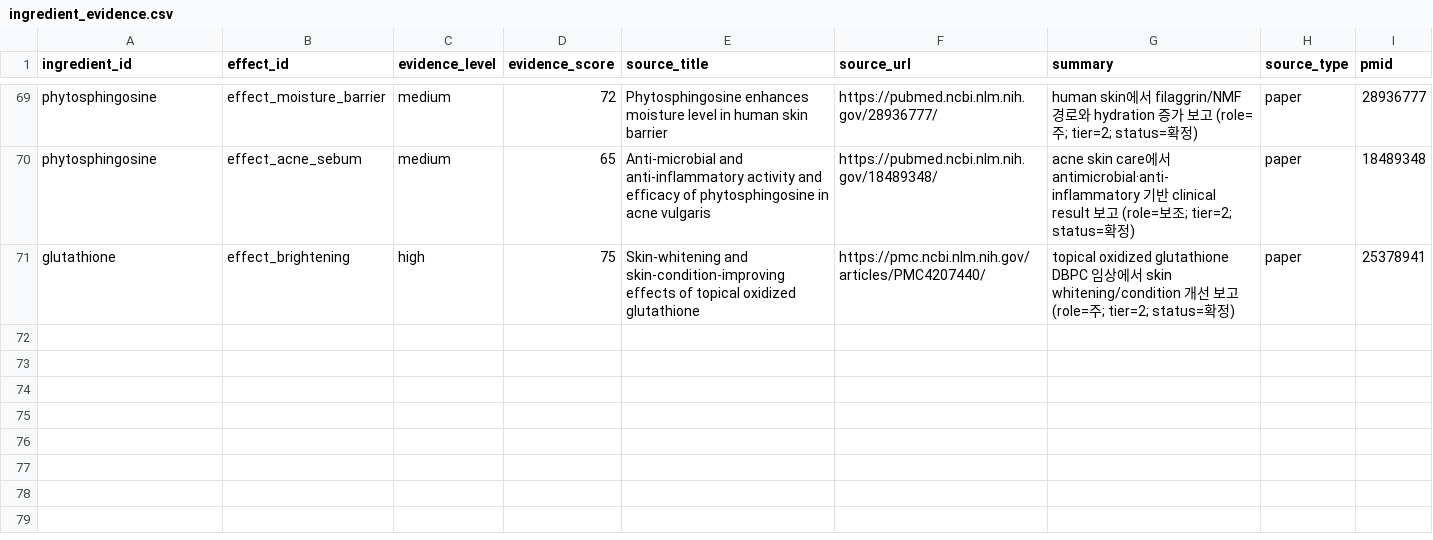
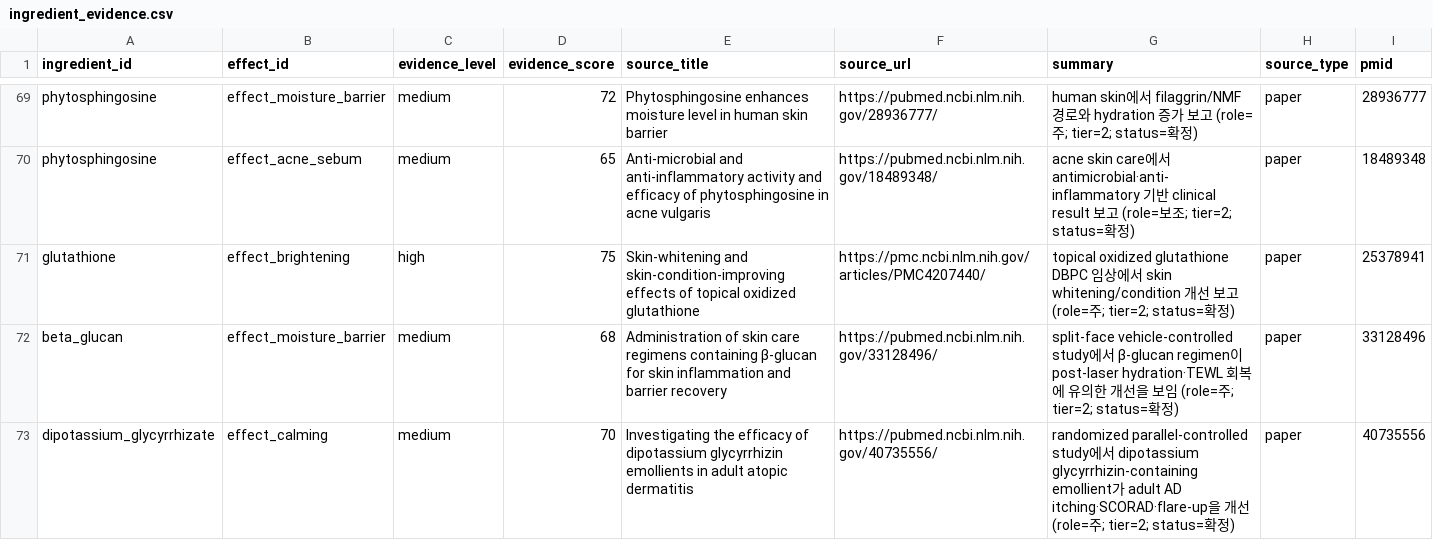
Before and after one commit to mwobareullae/jungle_namanmoo, a CSV file: data/ingredient_evidence.csv, drawn as a sheet; only a part is shown, gaps mark what is left out; rows hold the shown columns only; the diff names each change by its address in the sheet, - before the commit and + after, or states it on an @@ line.

```diff
--- a/data/ingredient_evidence.csv
+++ b/data/ingredient_evidence.csv
+row 72: beta_glucan | effect_moisture_barrier | medium | 68 | Administration of skin care regimens containing β-glucan for skin inflammation and barrier recovery | https://pubmed.ncbi.nlm.nih.gov/33128496/ | split-face vehicle-controlled study에서 β-glucan regimen이 post-laser hydration·TEWL 회복에 유의한 개선을 보임 (role=주; tier=2; status=확정) | paper | 33128496
+row 73: dipotassium_glycyrrhizate | effect_calming | medium | 70 | Investigating the efficacy of dipotassium glycyrrhizin emollients in adult atopic dermatitis | https://pubmed.ncbi.nlm.nih.gov/40735556/ | randomized parallel-controlled study에서 dipotassium glycyrrhizin-containing emollient가 adult AD itching·SCORAD·flare-up을 개선 (role=주; tier=2; status=확정) | paper | 40735556
```
Also changed, not shown: data/ingredient_aliases.csv, data/ingredient_effect_ranges.csv, 2 other files.
